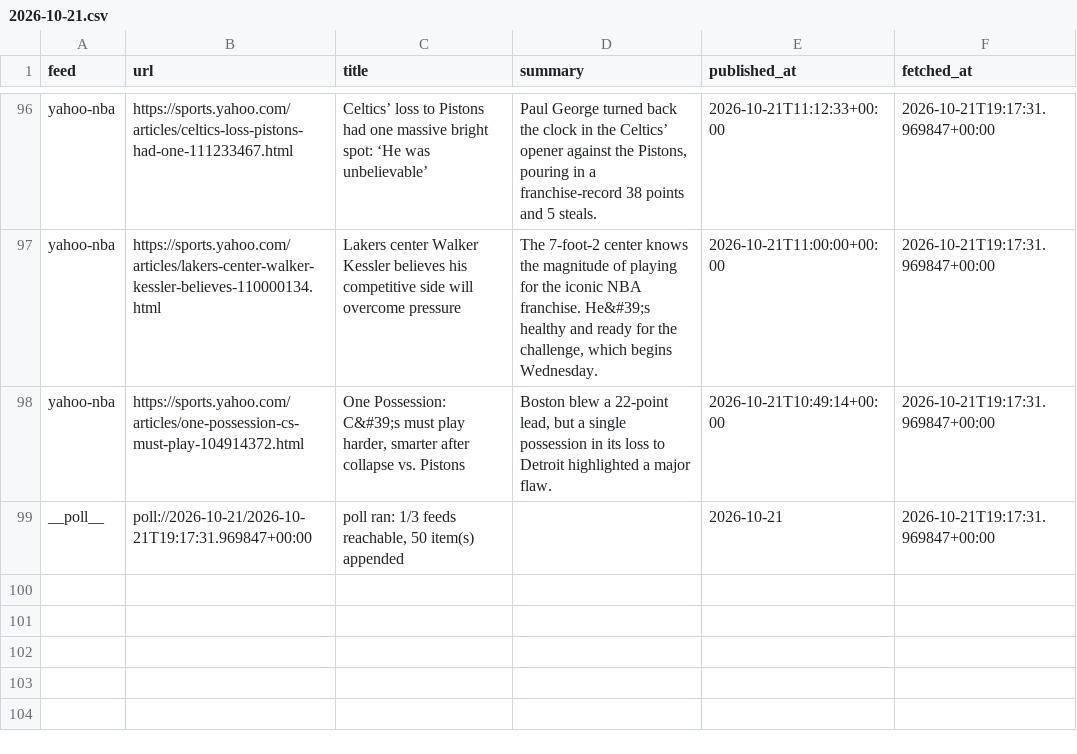
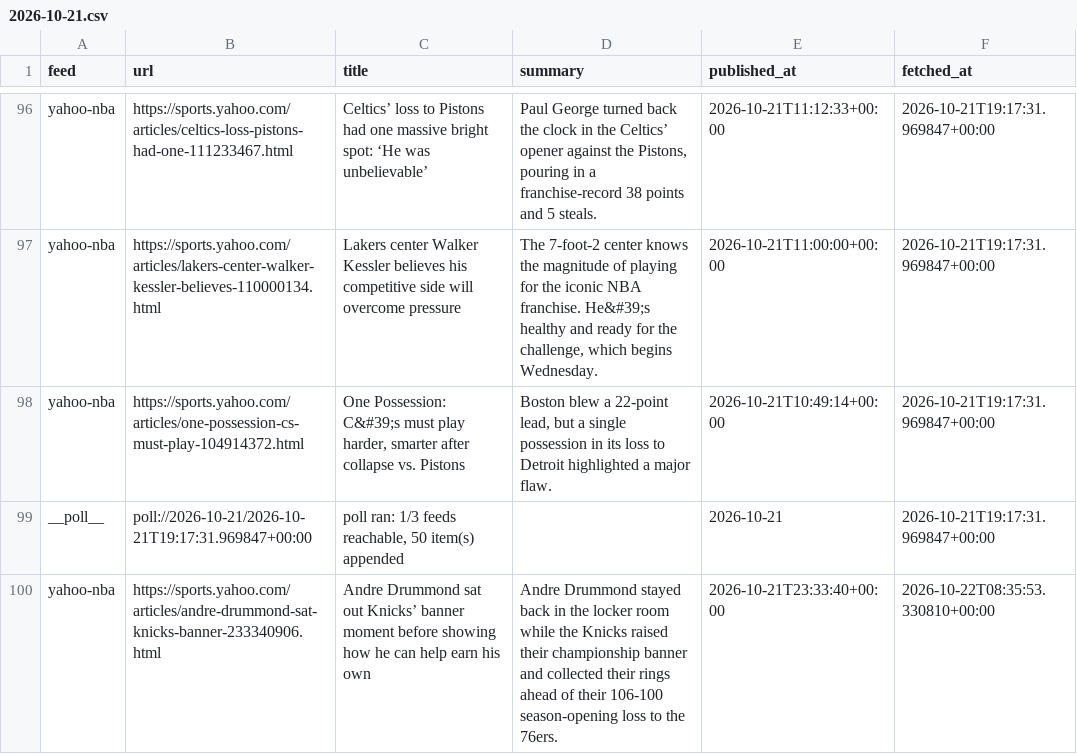
Before and after one commit to calvingtf/Mico-NBA, a CSV file: archive/rss/2026-10-21.csv, drawn as a sheet; only a part is shown, gaps mark what is left out; the diff names each change by its address in the sheet, - before the commit and + after, or states it on an @@ line.

```diff
--- a/archive/rss/2026-10-21.csv
+++ b/archive/rss/2026-10-21.csv
+row 100: yahoo-nba | https://sports.yahoo.com/articles/andre-drummond-sat-knicks-banner-233340906.html | Andre Drummond sat out Knicks’ banner moment before showing how he can help earn his own | Andre Drummond stayed back in the locker room while the Knicks raised their championship banner and collected their rings ahead of their 106-100 season-opening loss to the 76ers. | 2026-10-21T23:33:40+00:00 | 2026-10-22T08:35:53.330810+00:00
```
Also changed, not shown: 1 other file.
